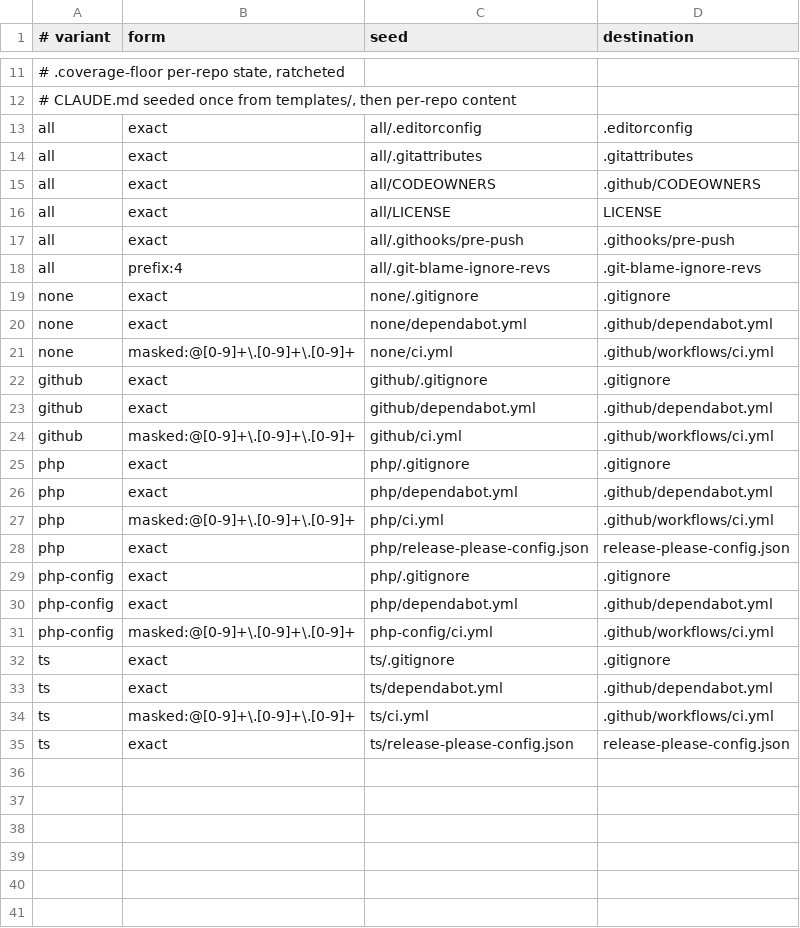
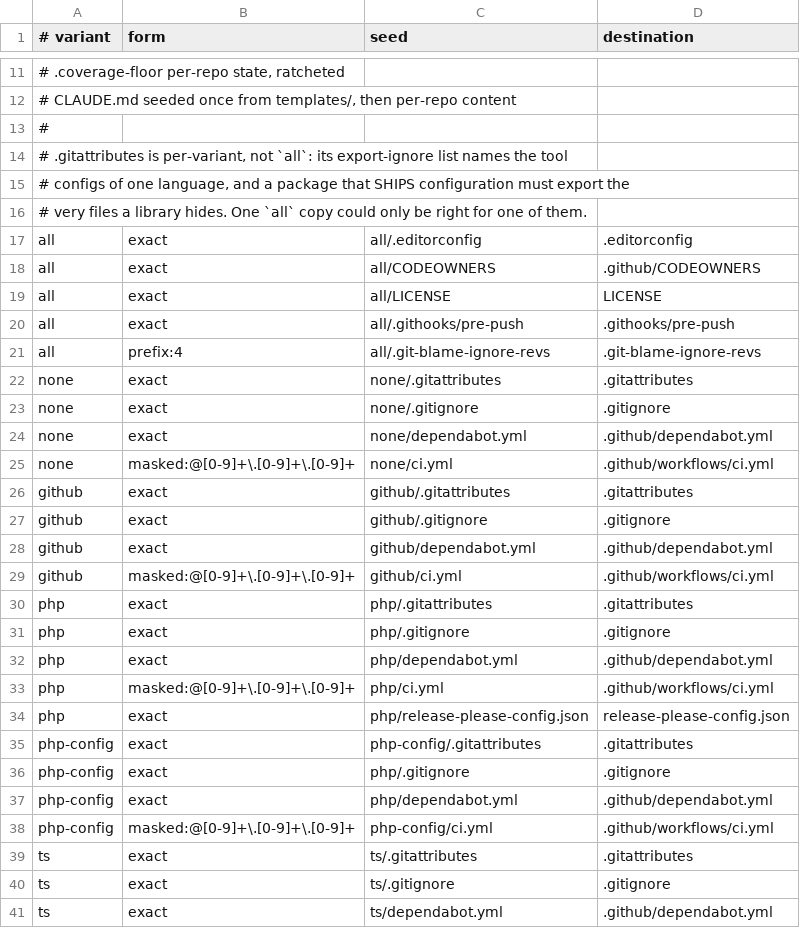
Before and after one commit to rak200/workflow, a TSV file: scaffold/seeds.tsv, drawn as a sheet; only a part is shown, gaps mark what is left out; the shorter side is filled out with more unchanged rows.

```diff
--- a/scaffold/seeds.tsv
+++ b/scaffold/seeds.tsv
@@ -12,4 +12,7 @@
 #   CLAUDE.md                       seeded once from templates/, then per-repo content
+#
+# .gitattributes is per-variant, not `all`: its export-ignore list names the tool
+# configs of one language, and a package that SHIPS configuration must export the
+# very files a library hides. One `all` copy could only be right for one of them.
 all	exact	all/.editorconfig	.editorconfig
-all	exact	all/.gitattributes	.gitattributes
 all	exact	all/CODEOWNERS	.github/CODEOWNERS
@@ -18,2 +21,3 @@ all	exact	all/.githooks/pre-push	.githooks/pre-push
 all	prefix:4	all/.git-blame-ignore-revs	.git-blame-ignore-revs
+none	exact	none/.gitattributes	.gitattributes
 none	exact	none/.gitignore	.gitignore
@@ -21,2 +25,3 @@ none	exact	none/dependabot.yml	.github/dependabot.yml
 none	masked:@[0-9]+\.[0-9]+\.[0-9]+	none/ci.yml	.github/workflows/ci.yml
+github	exact	github/.gitattributes	.gitattributes
 github	exact	github/.gitignore	.gitignore
@@ -24,2 +29,3 @@ github	exact	github/dependabot.yml	.github/dependabot.yml
 github	masked:@[0-9]+\.[0-9]+\.[0-9]+	github/ci.yml	.github/workflows/ci.yml
+php	exact	php/.gitattributes	.gitattributes
 php	exact	php/.gitignore	.gitignore
@@ -28,2 +34,3 @@ php	masked:@[0-9]+\.[0-9]+\.[0-9]+	php/ci.yml	.github/workflows/ci.yml
 php	exact	php/release-please-config.json	release-please-config.json
+php-config	exact	php-config/.gitattributes	.gitattributes
 php-config	exact	php/.gitignore	.gitignore
@@ -31,2 +38,3 @@ php-config	exact	php/dependabot.yml	.github/dependabot.yml
 php-config	masked:@[0-9]+\.[0-9]+\.[0-9]+	php-config/ci.yml	.github/workflows/ci.yml
+ts	exact	ts/.gitattributes	.gitattributes
 ts	exact	ts/.gitignore	.gitignore
```
Also changed, not shown: 10 other files.
